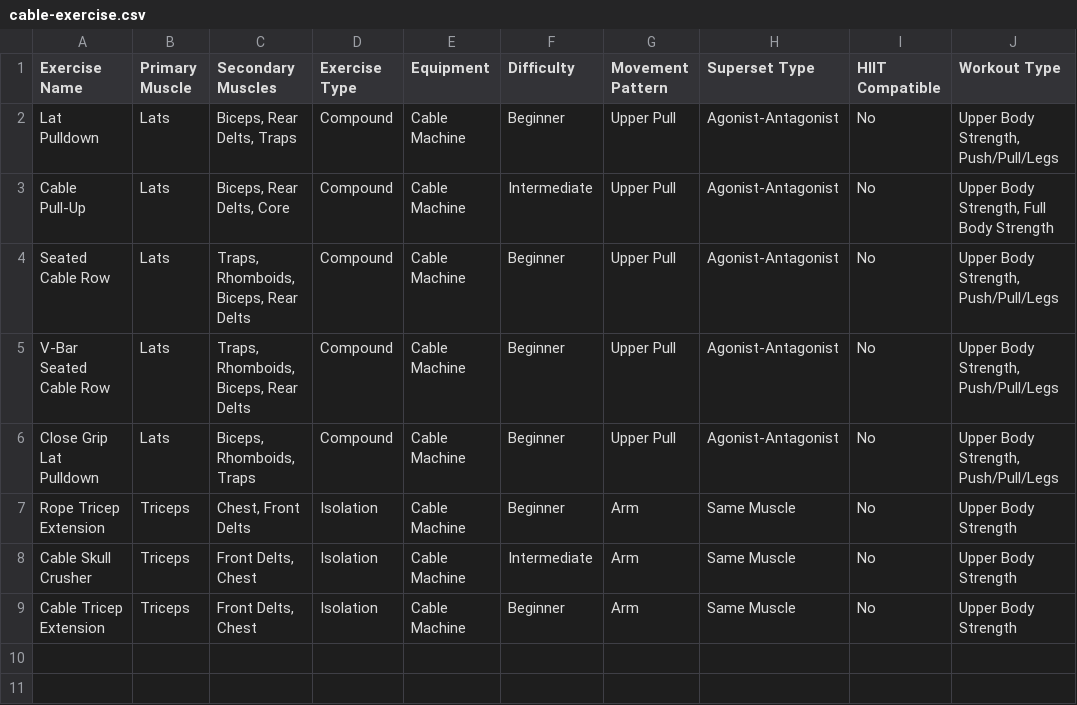
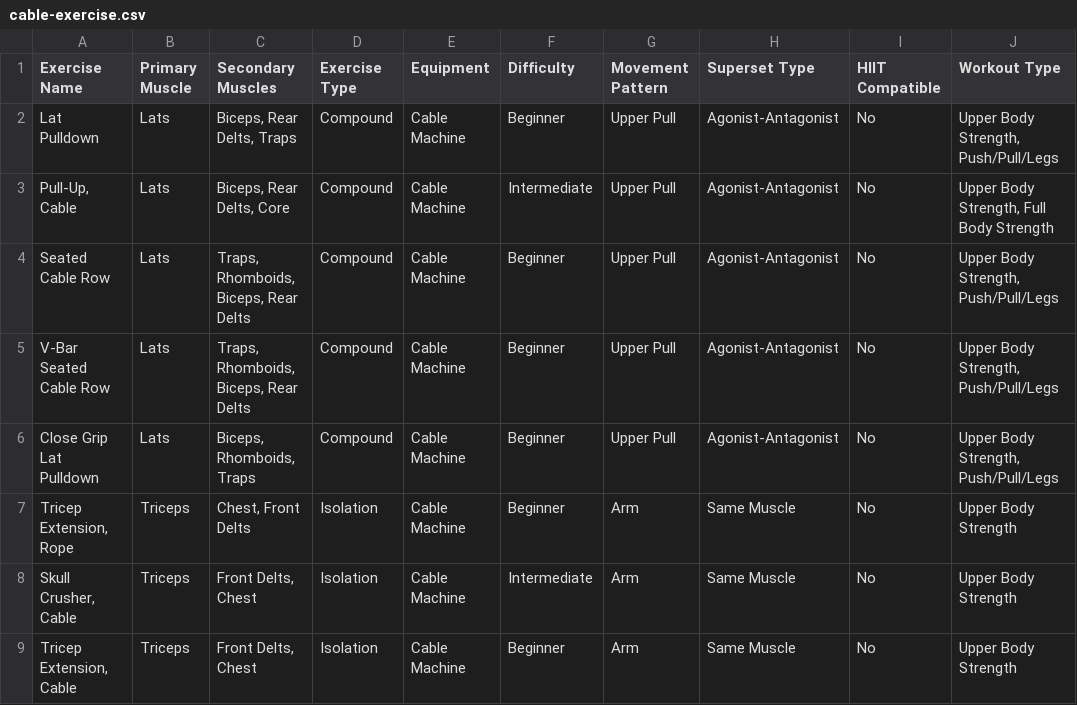
Before and after one commit to cod87/goodlift, a CSV file: docs/data/cable-exercise.csv, drawn as a sheet; only a part is shown; the diff names each change by its address in the sheet, - before the commit and + after, or states it on an @@ line.

```diff
--- a/docs/data/cable-exercise.csv
+++ b/docs/data/cable-exercise.csv
-A3 (Exercise Name): Cable Pull-Up
+A3 (Exercise Name): Pull-Up, Cable
-A7 (Exercise Name): Rope Tricep Extension
+A7 (Exercise Name): Tricep Extension, Rope
-A8 (Exercise Name): Cable Skull Crusher
+A8 (Exercise Name): Skull Crusher, Cable
-A9 (Exercise Name): Cable Tricep Extension
+A9 (Exercise Name): Tricep Extension, Cable
```
Also changed, not shown: docs/data/exercise-expanded.csv, public/data/cable-exercise.csv, 11 other files.
